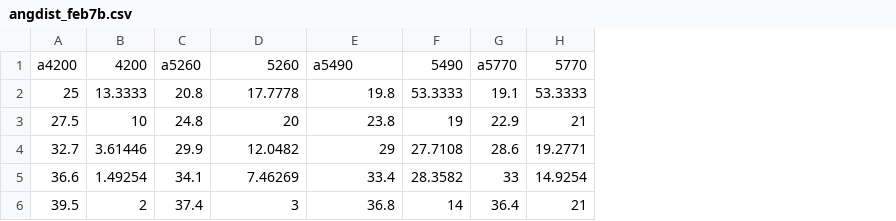
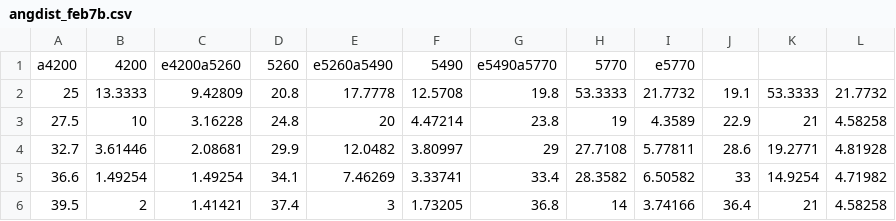
Before and after one commit to calemhoffman/digios, a CSV file: analysis/working/angdist_feb7b.csv, drawn as a sheet; addresses are those after the commit; the diff names each change by its address in the sheet, - before the commit and + after, or states it on an @@ line.

```diff
--- a/analysis/working/angdist_feb7b.csv
+++ b/analysis/working/angdist_feb7b.csv
+column C, rows 1-6: e4200a5260 | 9.42809 | 3.16228 | 2.08681 | 1.49254 | 1.41421
+column F, rows 1-6: 5490 | 12.5708 | 4.47214 | 3.80997 | 3.33741 | 1.73205
+column I, rows 1-6: e5770 | 21.7732 | 4.3589 | 5.77811 | 6.50582 | 3.74166
+column L, rows 2-6: 21.7732 | 4.58258 | 4.81928 | 4.71982 | 4.58258
-D1: a5260
+D1: 5260
-E1: 5260
+E1: e5260a5490
-G1: a5490
+G1: e5490a5770
-H1: 5490
+H1: 5770
-J1: a5770
+J1: (empty)
-K1: 5770
+K1: (empty)
```
Also changed, not shown: 3 other files.
